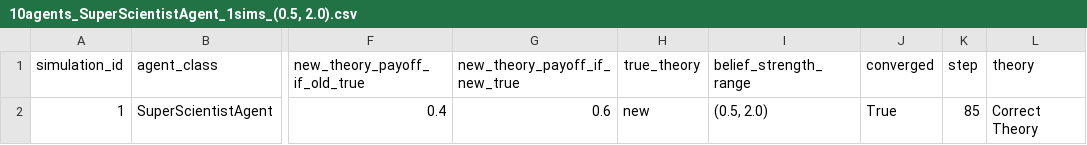
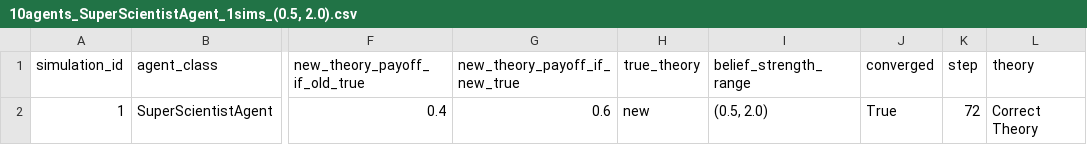
Before and after one commit to 0Maan0/ABM-IDEA-DYNAMICS, a CSV file: simulation_results/cycle/10agents_SuperScientistAgent_1sims_(0.5, 2.0).csv, drawn as a sheet; only a part is shown, gaps mark what is left out; the diff names each change by its address in the sheet, - before the commit and + after, or states it on an @@ line.

```diff
--- a/simulation_results/cycle/10agents_SuperScientistAgent_1sims_(0.5, 2.0).csv
+++ b/simulation_results/cycle/10agents_SuperScientistAgent_1sims_(0.5, 2.0).csv
-K2 (step): 85
+K2 (step): 72
```
Also changed, not shown: 13 other files.
